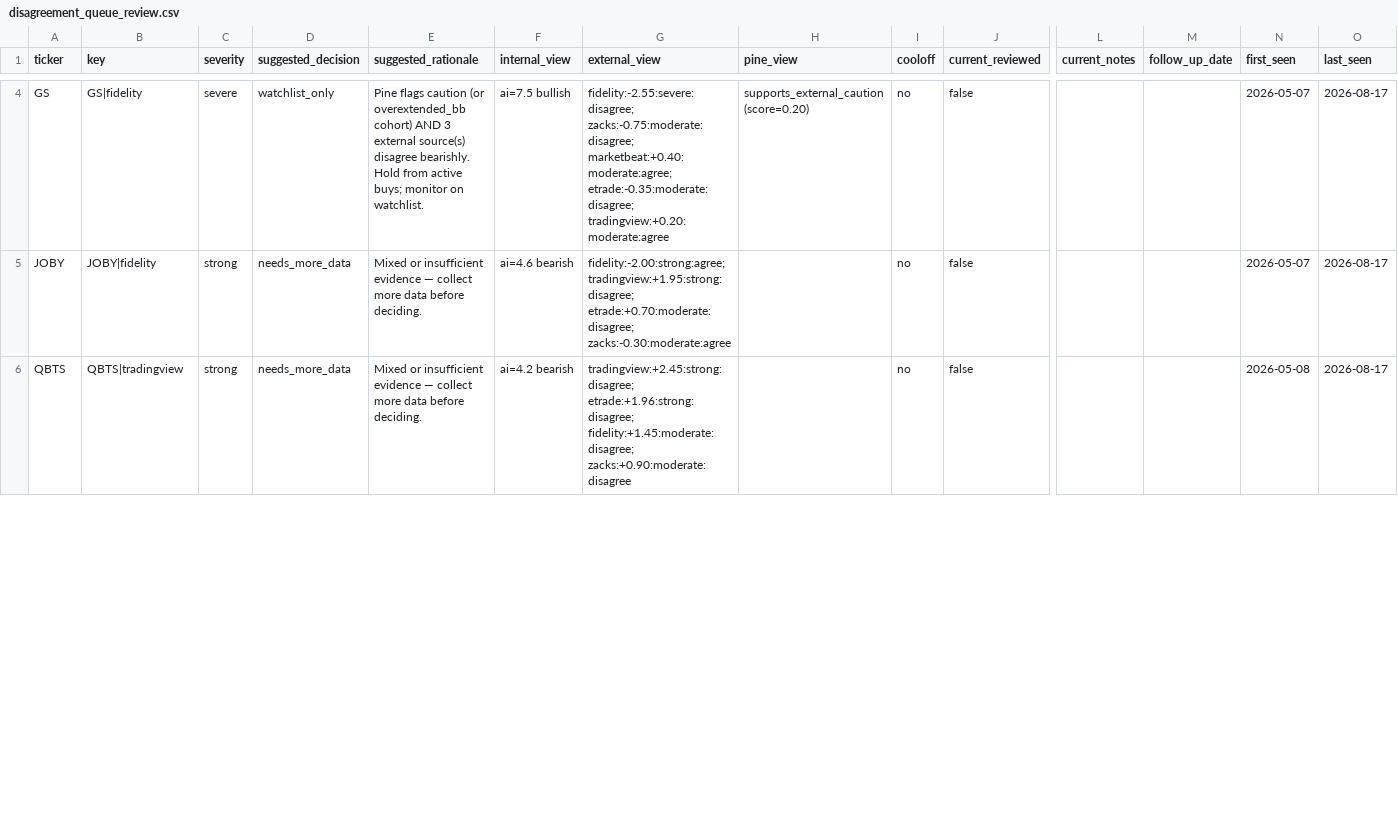
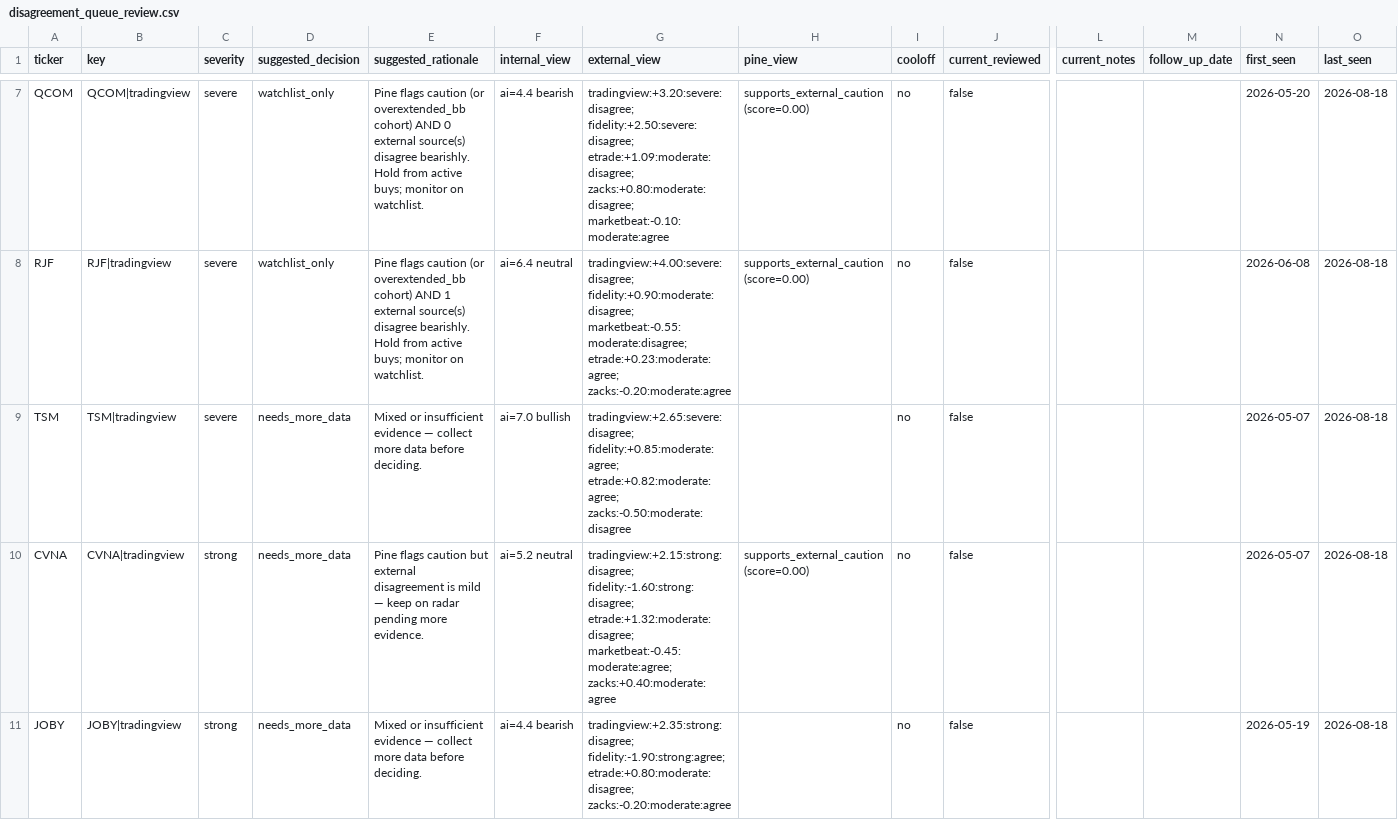
Before and after one commit to stdeplock-prog/ai-stock-rankings, a CSV file: data/reports/disagreement_queue_review.csv, drawn as a sheet; only a part is shown, gaps mark what is left out; removed rows and columns are numbered as before the commit, all else as after; rows hold the shown columns only; the diff covers the shown part only; the diff names each change by its address in the sheet, - before the commit and + after, or states it on an @@ line.

```diff
--- a/data/reports/disagreement_queue_review.csv
+++ b/data/reports/disagreement_queue_review.csv
-A7 (ticker): GS
+A7 (ticker): QCOM
-B7 (key): GS|fidelity
+B7 (key): QCOM|tradingview
-E7 (suggested_rationale): …cohort) AND 3 external source(s)…
+E7 (suggested_rationale): …cohort) AND 0 external source(s)…
-F7 (internal_view): ai=7.5 bullish
+F7 (internal_view): ai=4.4 bearish
-G7 (external_view): fidelity:-2.55:severe:disagree; zacks:-0.75:moderate:disagree; marketbeat:+0.40:moderate:agree; etrade:-0.35:moderate:disagree; tradingview:+0.20:moderate:agree
+G7 (external_view): tradingview:+3.20:severe:disagree; fidelity:+2.50:severe:disagree; etrade:+1.09:moderate:disagree; zacks:+0.80:moderate:disagree; marketbeat:-0.10:moderate:agree
-H7 (pine_view): supports_external_caution (score=0.20)
+H7 (pine_view): supports_external_caution (score=0.00)
-N7 (first_seen): 2026-05-07
+N7 (first_seen): 2026-05-20
-O7 (last_seen): 2026-08-17
+O7 (last_seen): 2026-08-18
+row 8: RJF | RJF|tradingview | severe | watchlist_only | Pine flags caution (or overextended_bb cohort) AND 1 external source(s) disagree bearishly. Hold from active buys; monitor on watchlist. | ai=6.4 neutral | tradingview:+4.00:severe:disagree; fidelity:+0.90:moderate:disagree; marketbeat:-0.55:moderate:disagree; etrade:+0.23:moderate:agree; zacks:-0.20:moderate:agree | supports_external_caution (score=0.00) | no | false |  |  | 2026-06-08 | 2026-08-18
+row 9: TSM | TSM|tradingview | severe | needs_more_data | Mixed or insufficient evidence — collect more data before deciding. | ai=7.0 bullish | tradingview:+2.65:severe:disagree; fidelity:+0.85:moderate:agree; etrade:+0.82:moderate:agree; zacks:-0.50:moderate:disagree |  | no | false |  |  | 2026-05-07 | 2026-08-18
+row 10: CVNA | CVNA|tradingview | strong | needs_more_data | Pine flags caution but external disagreement is mild — keep on radar pending more evidence. | ai=5.2 neutral | tradingview:+2.15:strong:disagree; fidelity:-1.60:strong:disagree; etrade:+1.32:moderate:disagree; marketbeat:-0.45:moderate:agree; zacks:+0.40:moderate:agree | supports_external_caution (score=0.00) | no | false |  |  | 2026-05-07 | 2026-08-18
-B11 (key): JOBY|fidelity
+B11 (key): JOBY|tradingview
-F11 (internal_view): ai=4.6 bearish
+F11 (internal_view): ai=4.4 bearish
-G11 (external_view): fidelity:-2.00:strong:agree; tradingview:+1.95:strong:disagree; etrade:+0.70:moderate:disagree; zacks:-0.30:moderate:agree
+G11 (external_view): tradingview:+2.35:strong:disagree; fidelity:-1.90:strong:agree; etrade:+0.80:moderate:disagree; zacks:-0.20:moderate:agree
-N11 (first_seen): 2026-05-07
+N11 (first_seen): 2026-05-19
-O11 (last_seen): 2026-08-17
+O11 (last_seen): 2026-08-18
-row 6: QBTS | QBTS|tradingview | strong | needs_more_data | Mixed or insufficient evidence — collect more data before deciding. | ai=4.2 bearish | tradingview:+2.45:strong:disagree; etrade:+1.96:strong:disagree; fidelity:+1.45:moderate:disagree; zacks:+0.90:moderate:disagree |  | no | false |  |  | 2026-05-08 | 2026-08-17
```
Also changed, not shown: 4 added rows, 3 removed rows and 44 edited cells elsewhere in this file, data/processed/catalysts.csv, data/processed/scoring_outputs/rankings_daily_open.csv, 54 other files.
